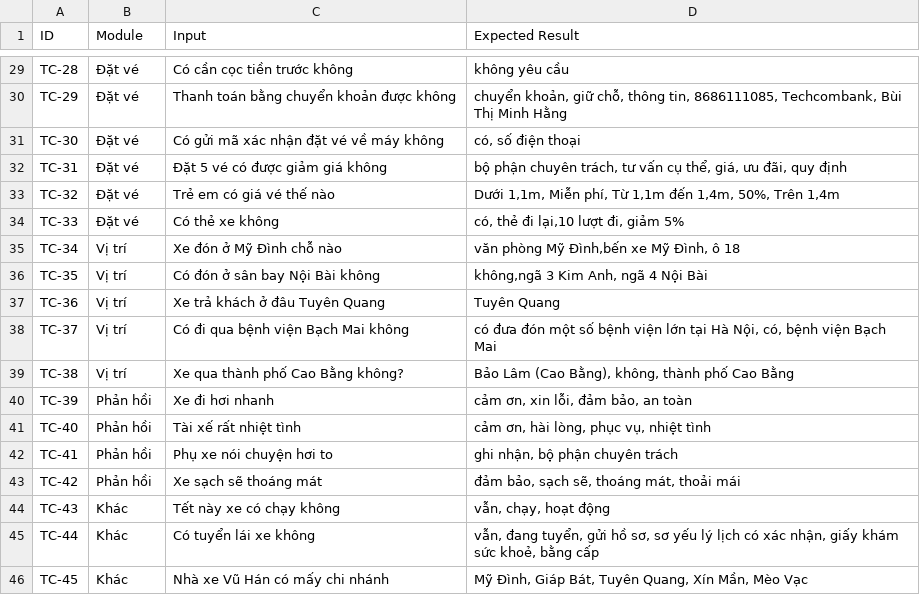
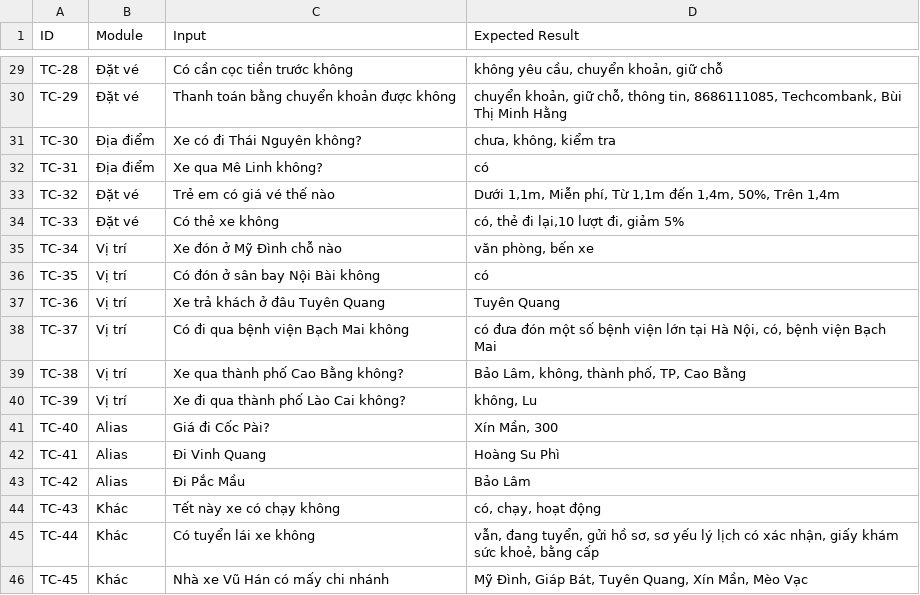
Before and after one commit to anhtus1610/chatbot-nhaxevuhan, a CSV file: data.csv, drawn as a sheet; only a part is shown, gaps mark what is left out; the diff covers the shown part only.

```diff
--- a/data.csv
+++ b/data.csv
@@ -29,17 +29,17 @@
-"TC-28","Đặt vé","Có cần cọc tiền trước không","không yêu cầu"
+"TC-28","Đặt vé","Có cần cọc tiền trước không","không yêu cầu, chuyển khoản, giữ chỗ"
 "TC-29","Đặt vé","Thanh toán bằng chuyển khoản được không","chuyển khoản, giữ chỗ, thông tin, 8686111085, Techcombank, Bùi Thị Minh Hằng"
-"TC-30","Đặt vé","Có gửi mã xác nhận đặt vé về máy không","có, số điện thoại"
-"TC-31","Đặt vé","Đặt 5 vé có được giảm giá không","bộ phận chuyên trách, tư vấn cụ thể, giá, ưu đãi, quy định"
+"TC-30","Địa điểm","Xe có đi Thái Nguyên không?","chưa, không, kiểm tra"
+"TC-31","Địa điểm","Xe qua Mê Linh không?","có"
 "TC-32","Đặt vé","Trẻ em có giá vé thế nào","Dưới 1,1m, Miễn phí, Từ 1,1m đến 1,4m, 50%, Trên 1,4m"
 "TC-33","Đặt vé","Có thẻ xe không","có, thẻ đi lại,10 lượt đi, giảm 5%"
-"TC-34","Vị trí","Xe đón ở Mỹ Đình chỗ nào","văn phòng Mỹ Đình,bến xe Mỹ Đình, ô 18"
-"TC-35","Vị trí","Có đón ở sân bay Nội Bài không","không,ngã 3 Kim Anh, ngã 4 Nội Bài"
+"TC-34","Vị trí","Xe đón ở Mỹ Đình chỗ nào","văn phòng, bến xe"
+"TC-35","Vị trí","Có đón ở sân bay Nội Bài không","có"
 "TC-36","Vị trí","Xe trả khách ở đâu Tuyên Quang","Tuyên Quang"
 "TC-37","Vị trí","Có đi qua bệnh viện Bạch Mai không","có đưa đón một số bệnh viện lớn tại Hà Nội, có, bệnh viện Bạch Mai"
-"TC-38","Vị trí","Xe qua thành phố Cao Bằng không?","Bảo Lâm (Cao Bằng), không, thành phố Cao Bằng"
-"TC-39","Phản hồi","Xe đi hơi nhanh","cảm ơn, xin lỗi, đảm bảo, an toàn"
-"TC-40","Phản hồi","Tài xế rất nhiệt tình","cảm ơn, hài lòng, phục vụ, nhiệt tình"
-"TC-41","Phản hồi","Phụ xe nói chuyện hơi to","ghi nhận, bộ phận chuyên trách"
-"TC-42","Phản hồi","Xe sạch sẽ thoáng mát","đảm bảo, sạch sẽ, thoáng mát, thoải mái"
-"TC-43","Khác","Tết này xe có chạy không","vẫn, chạy, hoạt động"
+"TC-38","Vị trí","Xe qua thành phố Cao Bằng không?","Bảo Lâm, không, thành phố, TP, Cao Bằng"
+"TC-39","Vị trí","Xe đi qua thành phố Lào Cai không?","không, Lu"
+"TC-40","Alias","Giá đi Cốc Pài?","Xín Mần, 300"
+"TC-41","Alias","Đi Vinh Quang","Hoàng Su Phì"
+"TC-42","Alias","Đi Pắc Mầu","Bảo Lâm"
+"TC-43","Khác","Tết này xe có chạy không","có, chạy, hoạt động"
 "TC-44","Khác","Có tuyển lái xe không","vẫn, đang tuyển, gửi hồ sơ, sơ yếu lý lịch có xác nhận, giấy khám sức khoẻ, bằng cấp"
```
Also changed, not shown: 61 edited cells elsewhere in this file, 3 other files.
